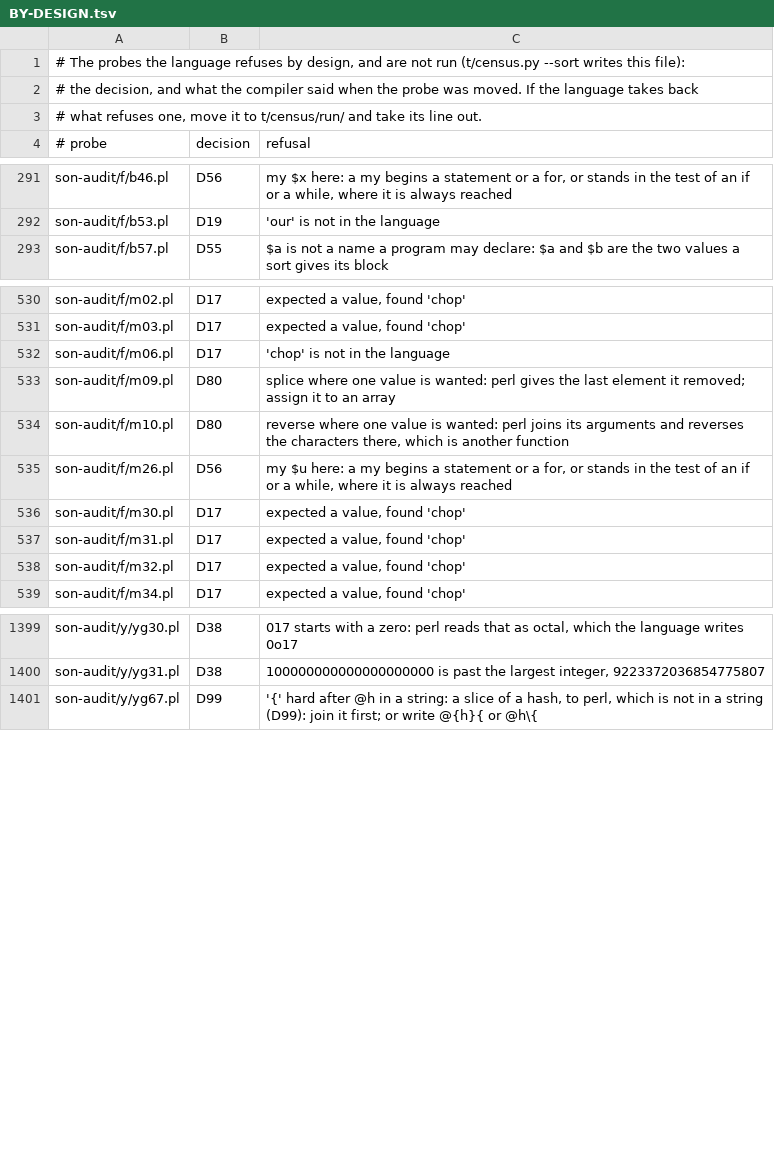
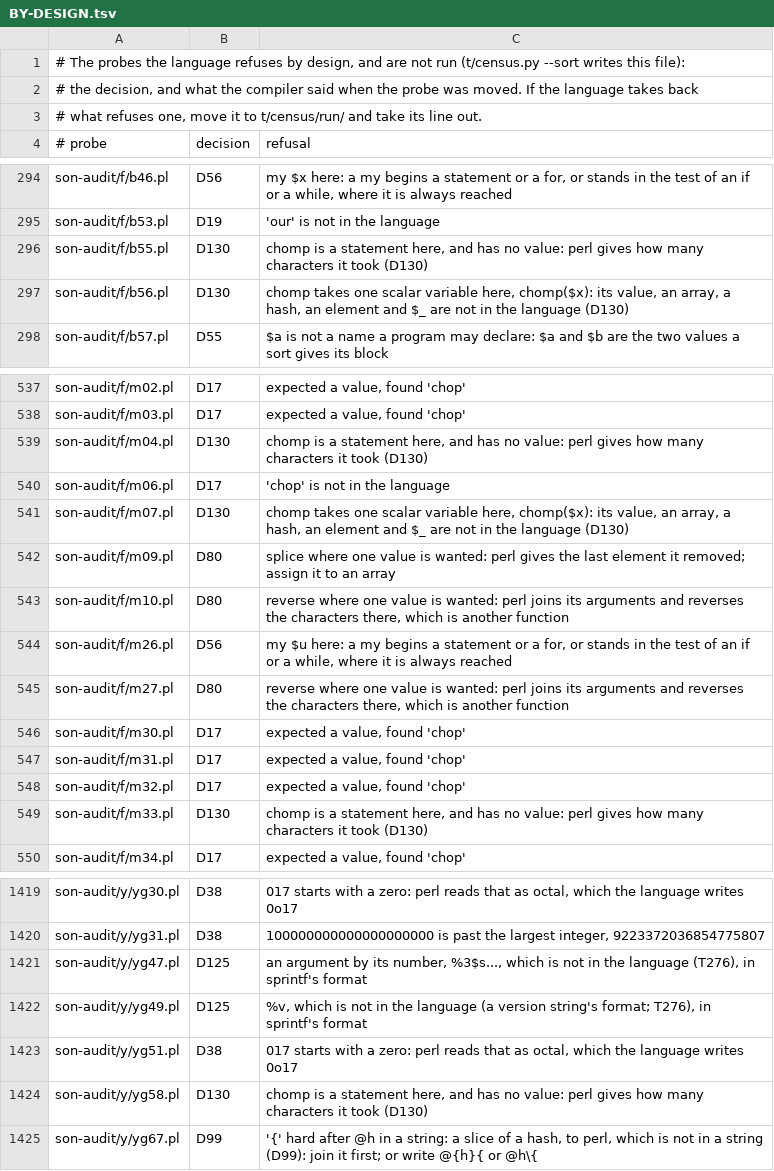
Before and after one commit to pmmc-labs/esoteric-language-workbench, a TSV file: t/census/BY-DESIGN.tsv, drawn as a sheet; only a part is shown, gaps mark what is left out; the diff covers the shown part only; the diff names each change by its address in the sheet, - before the commit and + after, or states it on an @@ line.

```diff
--- a/t/census/BY-DESIGN.tsv
+++ b/t/census/BY-DESIGN.tsv
+row 296: son-audit/f/b55.pl | D130 | chomp is a statement here, and has no value: perl gives how many characters it took (D130)
+row 297: son-audit/f/b56.pl | D130 | chomp takes one scalar variable here, chomp($x): its value, an array, a hash, an element and $_ are not in the language (D130)
+row 539: son-audit/f/m04.pl | D130 | chomp is a statement here, and has no value: perl gives how many characters it took (D130)
+row 541: son-audit/f/m07.pl | D130 | chomp takes one scalar variable here, chomp($x): its value, an array, a hash, an element and $_ are not in the language (D130)
+row 545: son-audit/f/m27.pl | D80 | reverse where one value is wanted: perl joins its arguments and reverses the characters there, which is another function
+row 549: son-audit/f/m33.pl | D130 | chomp is a statement here, and has no value: perl gives how many characters it took (D130)
+row 1421: son-audit/y/yg47.pl | D125 | an argument by its number, %3$s..., which is not in the language (T276), in sprintf's format
+row 1422: son-audit/y/yg49.pl | D125 | %v, which is not in the language (a version string's format; T276), in sprintf's format
+row 1423: son-audit/y/yg51.pl | D38 | 017 starts with a zero: perl reads that as octal, which the language writes 0o17
+row 1424: son-audit/y/yg58.pl | D130 | chomp is a statement here, and has no value: perl gives how many characters it took (D130)
```
Also changed, not shown: 20 added rows elsewhere in this file, 46 other files.
